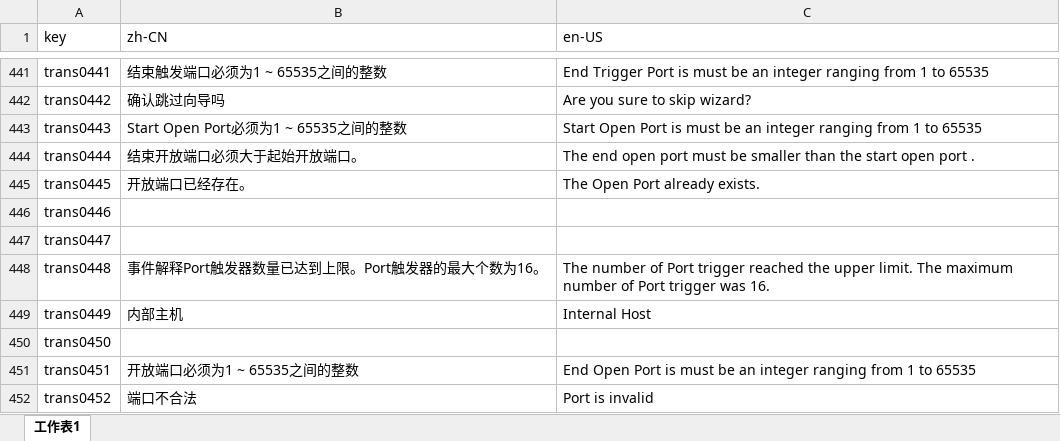
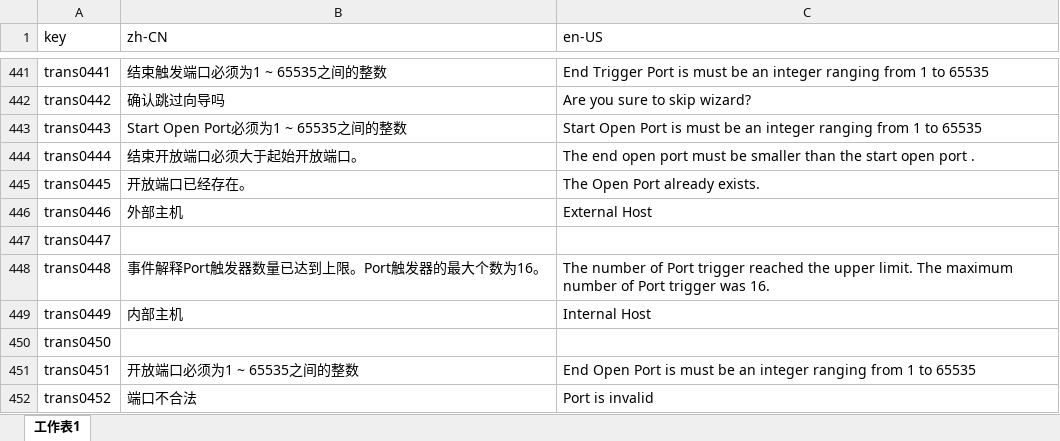
Before and after one commit to ytppp/fhtek-docs, an Excel workbook: filt-os-i18n.xlsx, sheet 工作表1, drawn as a sheet; only a part is shown, gaps mark what is left out; values as stored, in another font and other column widths than the file's, no borders; the diff names each change by its address in the sheet, - before the commit and + after, or states it on an @@ line.

```diff
--- a/filt-os-i18n.xlsx (sheet 工作表1)
+++ b/filt-os-i18n.xlsx (sheet 工作表1)
-B446 (zh-CN): (empty)
+B446 (zh-CN): 外部主机
-C446 (en-US): (empty)
+C446 (en-US): External Host
```
Also changed, not shown: 2 other files.
